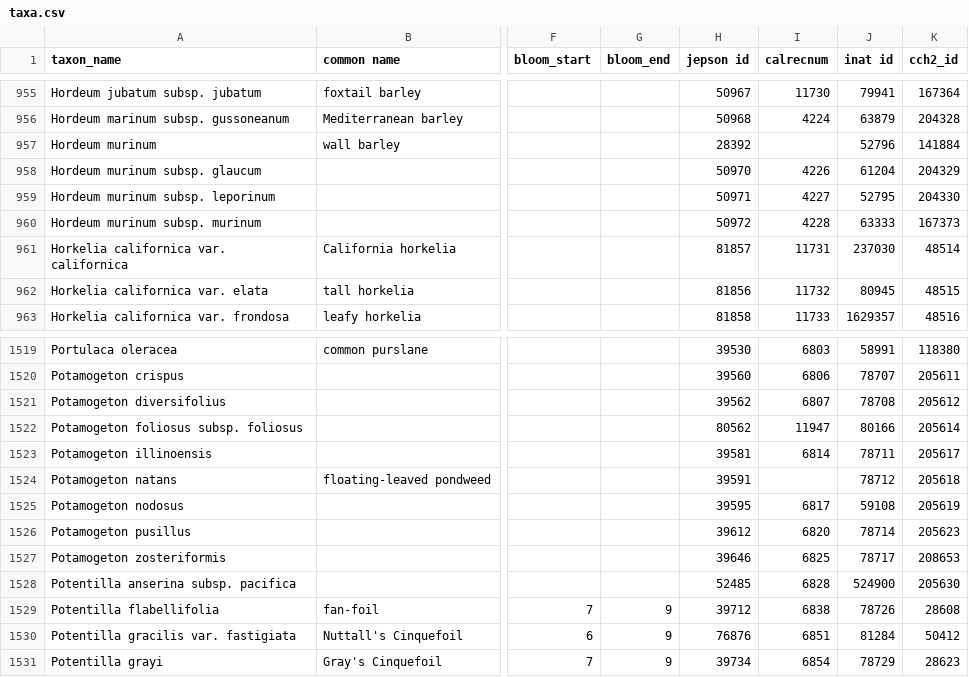
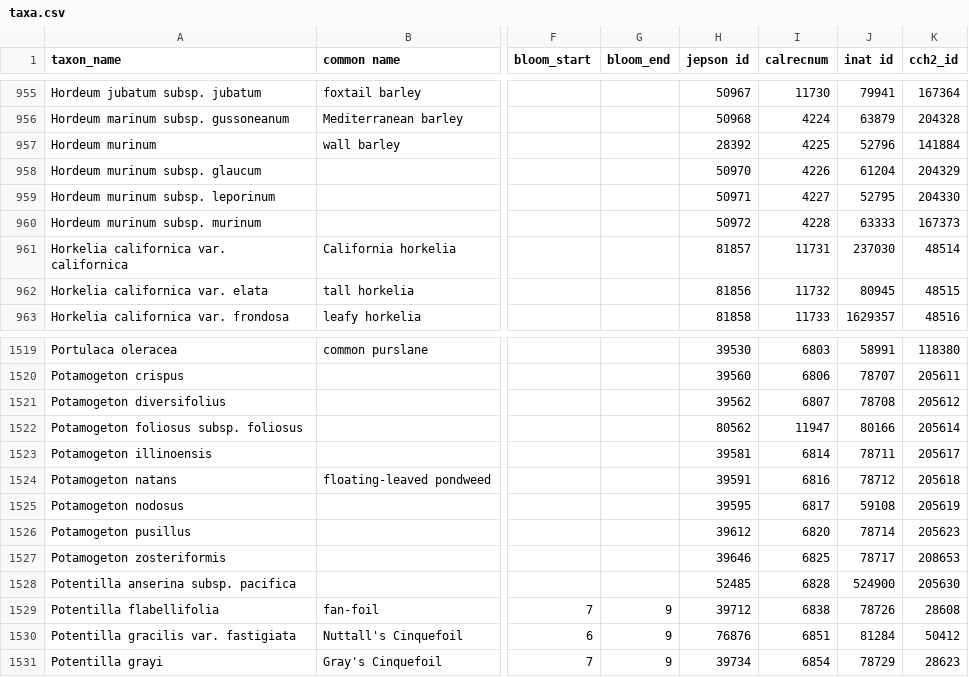
Before and after one commit to ca-plants/ca-plant-list, a CSV file: data/taxa.csv, drawn as a sheet; only a part is shown, gaps mark what is left out; the diff names each change by its address in the sheet, - before the commit and + after, or states it on an @@ line.

Commit message:
add Calflora IDs

```diff
--- a/data/taxa.csv
+++ b/data/taxa.csv
-I957 (calrecnum): (empty)
+I957 (calrecnum): 4225
-I1524 (calrecnum): (empty)
+I1524 (calrecnum): 6816
```
